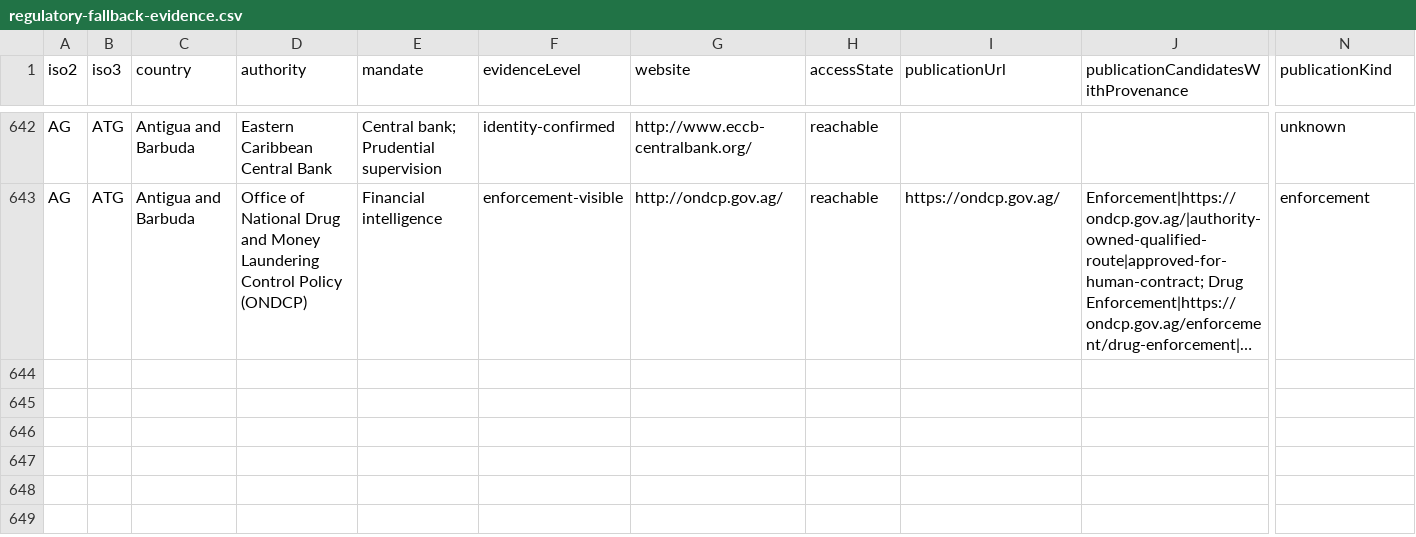
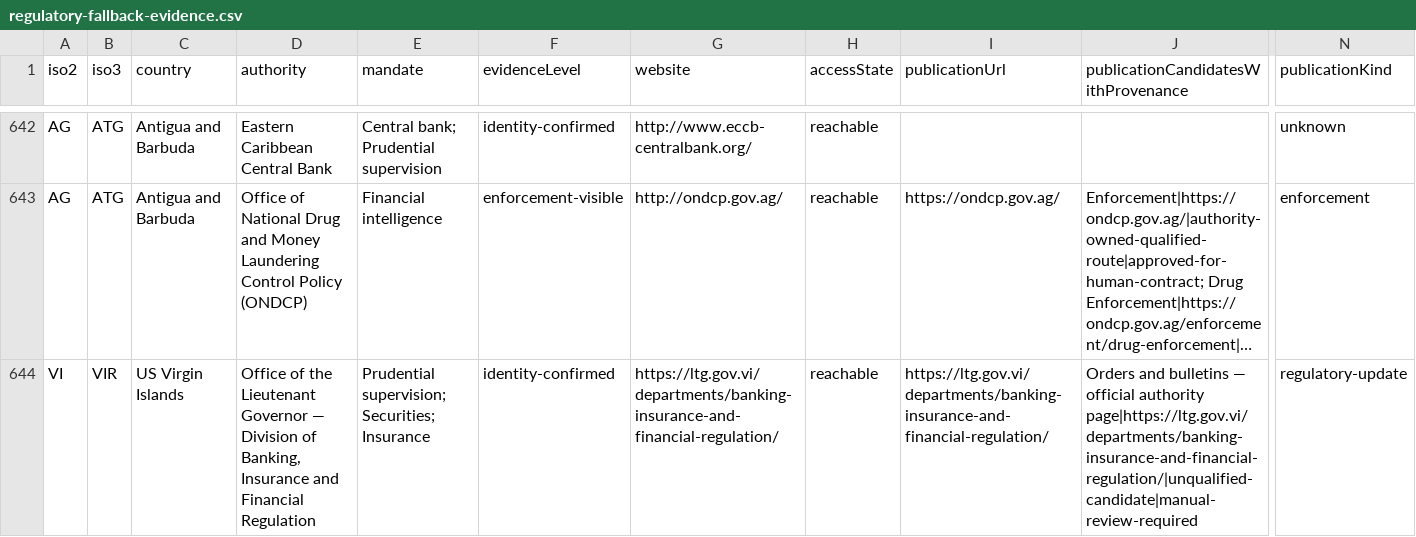
Before and after one commit to MEMAtest/fca-fines-dashboard, a CSV file: docs/research/regulatory-signal/regulatory-fallback-evidence.csv, drawn as a sheet; only a part is shown, gaps mark what is left out; long unchanged cells end in …; rows hold the shown columns only; the diff names each change by its address in the sheet, - before the commit and + after, or states it on an @@ line.

```diff
--- a/docs/research/regulatory-signal/regulatory-fallback-evidence.csv
+++ b/docs/research/regulatory-signal/regulatory-fallback-evidence.csv
+row 644: VI | VIR | US Virgin Islands | Office of the Lieutenant Governor — Division of Banking, Insurance and Financial Regulation | Prudential supervision; Securities; Insurance | identity-confirmed | https://ltg.gov.vi/departments/banking-insurance-and-financial-regulation/ | reachable | https://ltg.gov.vi/departments/banking-insurance-and-financial-regulation/ | Orders and bulletins — official authority page|https://ltg.gov.vi/departments/banking-insurance-and-financial-regulation/|unqualified-candidate|manual-review-required | regulatory-update
```
Also changed, not shown: docs/research/regulatory-signal/authority-publication-cadence-observations.csv, docs/research/regulatory-signal/authority-publication-discovery.csv, 41 other files.
